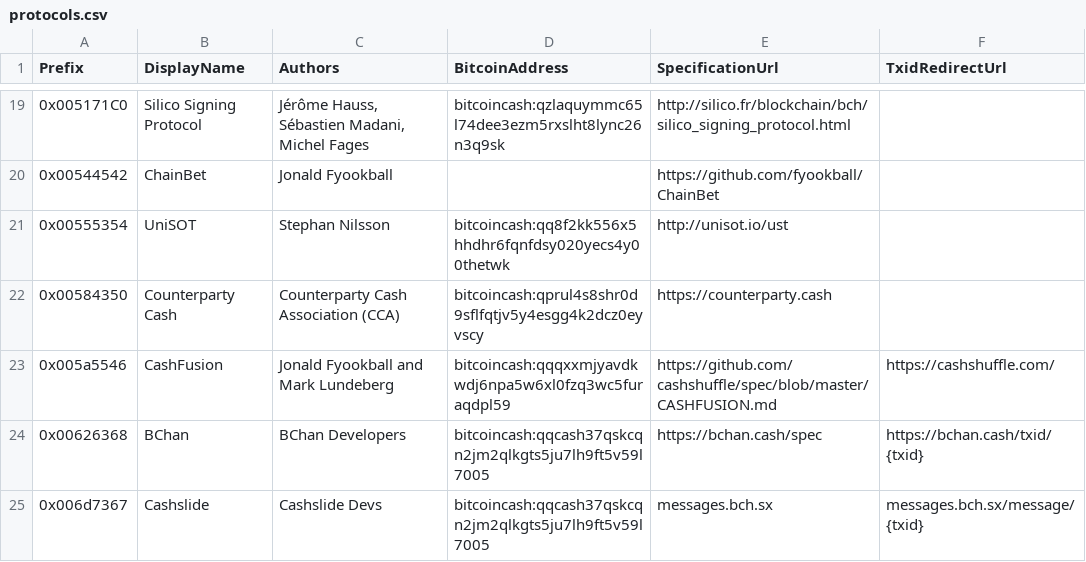
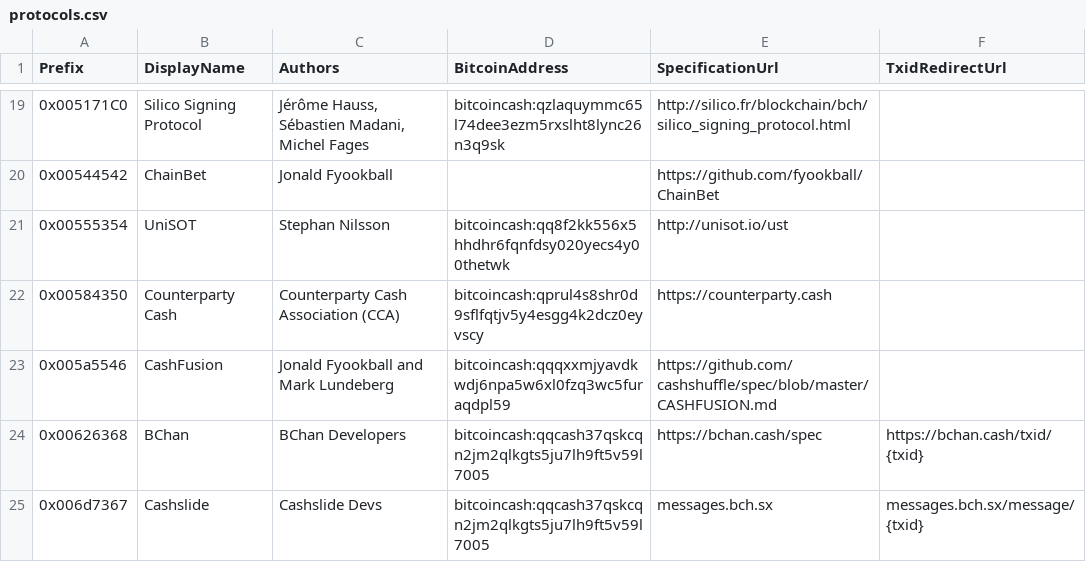
Before and after one commit to bitcoincashorg/bitcoincash.org, a CSV file: etc/protocols.csv, drawn as a sheet; only a part is shown, gaps mark what is left out.

Commit message:
Remove last field

```diff
--- a/etc/protocols.csv
+++ b/etc/protocols.csv
@@ -22,3 +22,3 @@ Prefix,DisplayName,Authors,BitcoinAddress,SpecificationUrl,TxidRedirectUrl
 0x00584350,Counterparty Cash,Counterparty Cash Association (CCA),bitcoincash:qprul4s8shr0d9sflfqtjv5y4esgg4k2dcz0eyvscy,https://counterparty.cash,
-0x005a5546,CashFusion,Jonald Fyookball and Mark Lundeberg,bitcoincash:qqqxxmjyavdkwdj6npa5w6xl0fzq3wc5furaqdpl59,https://github.com/cashshuffle/spec/blob/master/CASHFUSION.md,https://cashshuffle.com/
+0x005a5546,CashFusion,Jonald Fyookball and Mark Lundeberg,bitcoincash:qqqxxmjyavdkwdj6npa5w6xl0fzq3wc5furaqdpl59,https://github.com/cashshuffle/spec/blob/master/CASHFUSION.md,
 0x00626368,BChan,BChan Developers,bitcoincash:qqcash37qskcqn2jm2qlkgts5ju7lh9ft5v59l7005,https://bchan.cash/spec,https://bchan.cash/txid/{txid}
```
